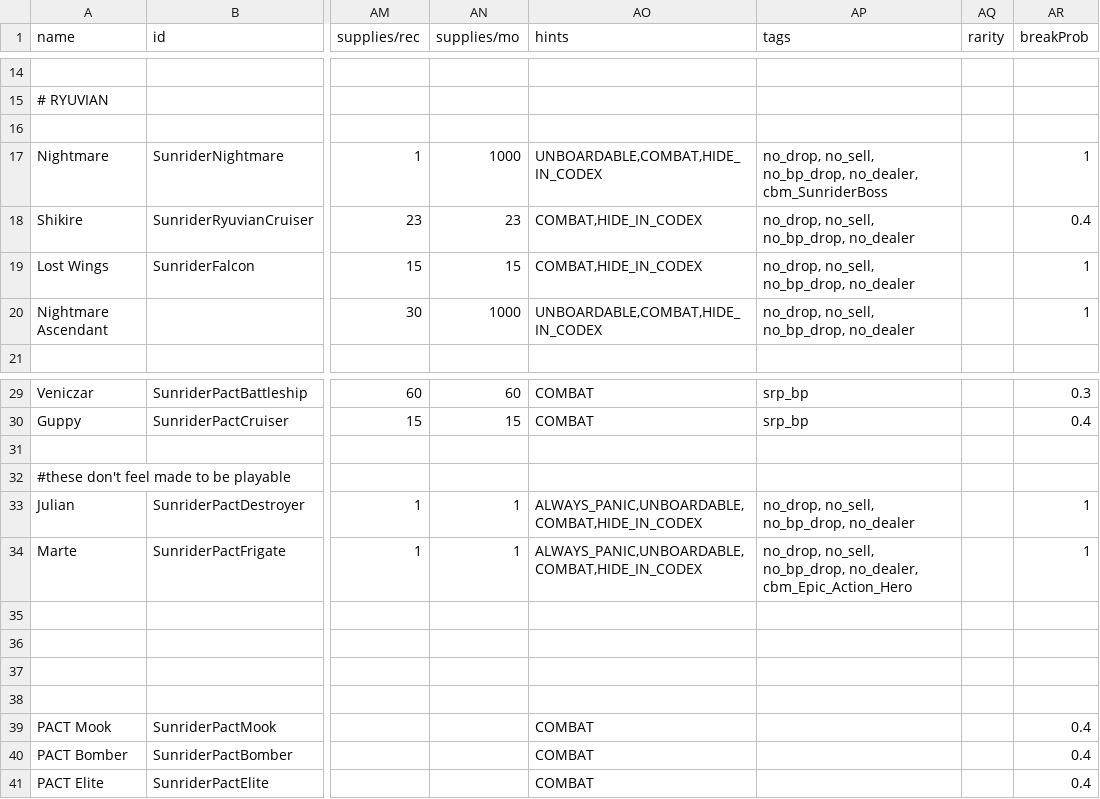
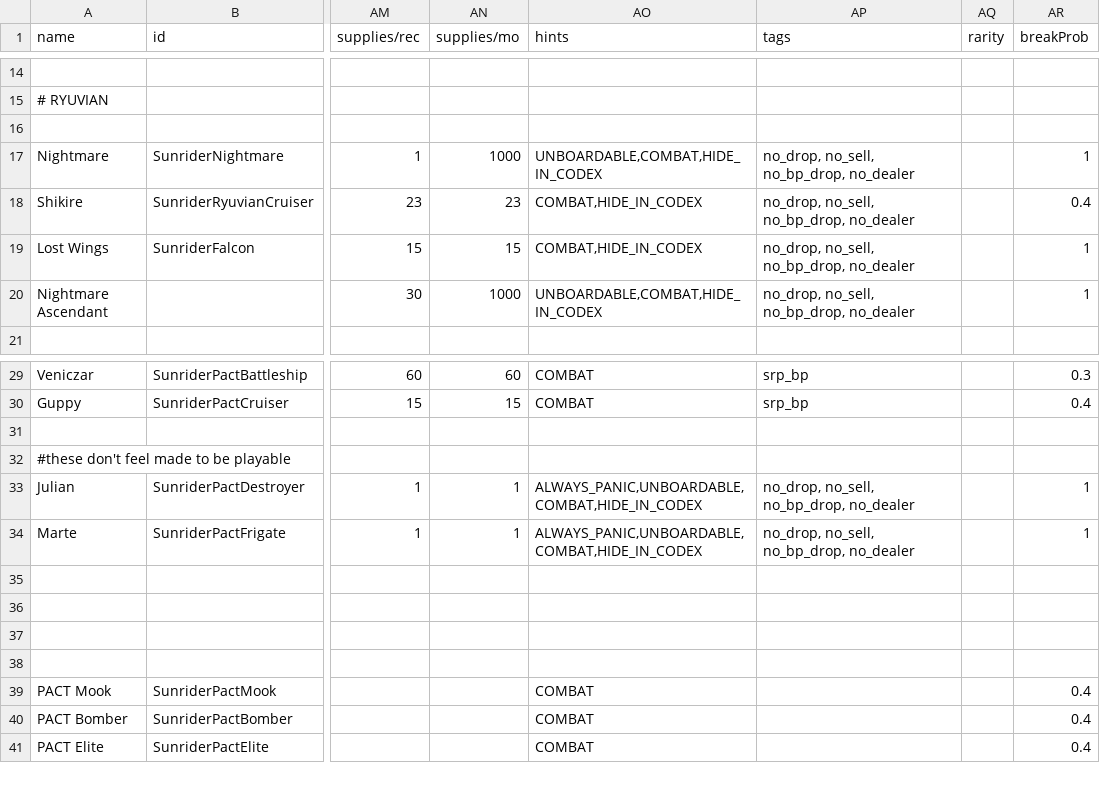
Before and after one commit to Histidine91/SS-Sunrider, a CSV file: data/hulls/ship_data.csv, drawn as a sheet; only a part is shown, gaps mark what is left out; the diff names each change by its address in the sheet, - before the commit and + after, or states it on an @@ line.

```diff
--- a/data/hulls/ship_data.csv
+++ b/data/hulls/ship_data.csv
-AP17 (tags): …no_sell, no_bp_drop, no_dealer, cbm_SunriderBoss
+AP17 (tags): …no_sell, no_bp_drop, no_dealer
-AP34 (tags): …no_sell, no_bp_drop, no_dealer, cbm_Epic_Action_Hero
+AP34 (tags): …no_sell, no_bp_drop, no_dealer
```
Also changed, not shown: data/campaign/rules.csv, 15 other files.
